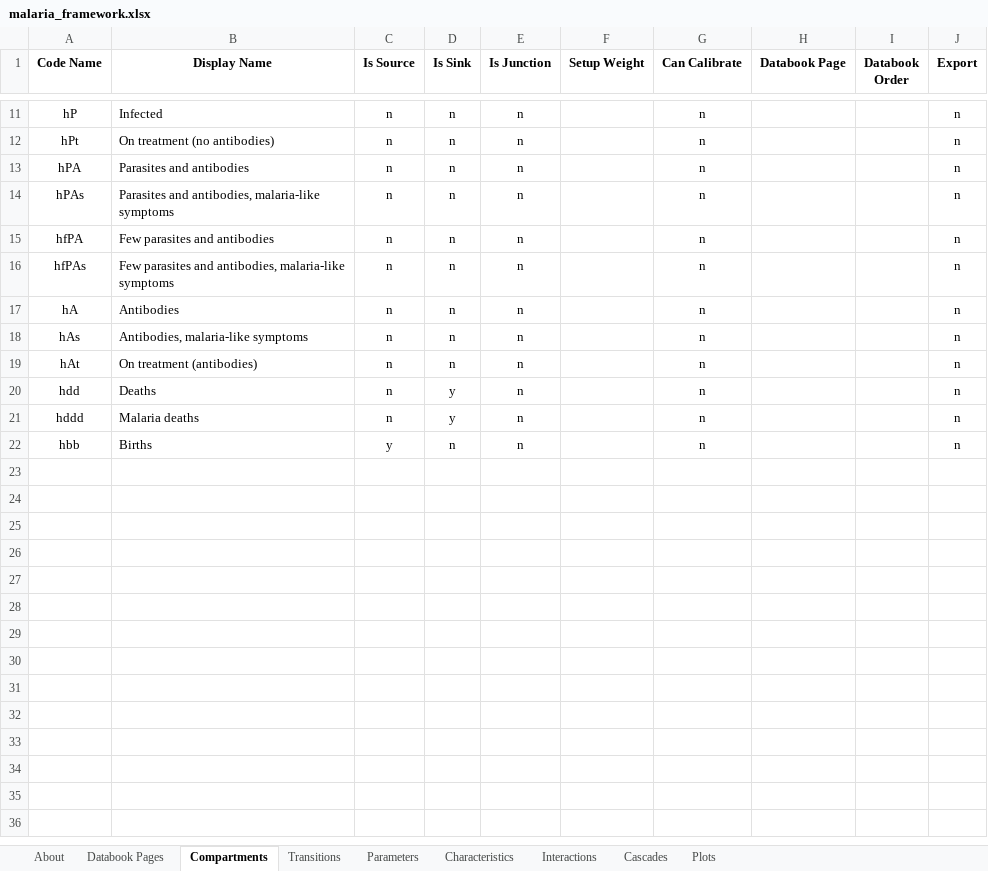
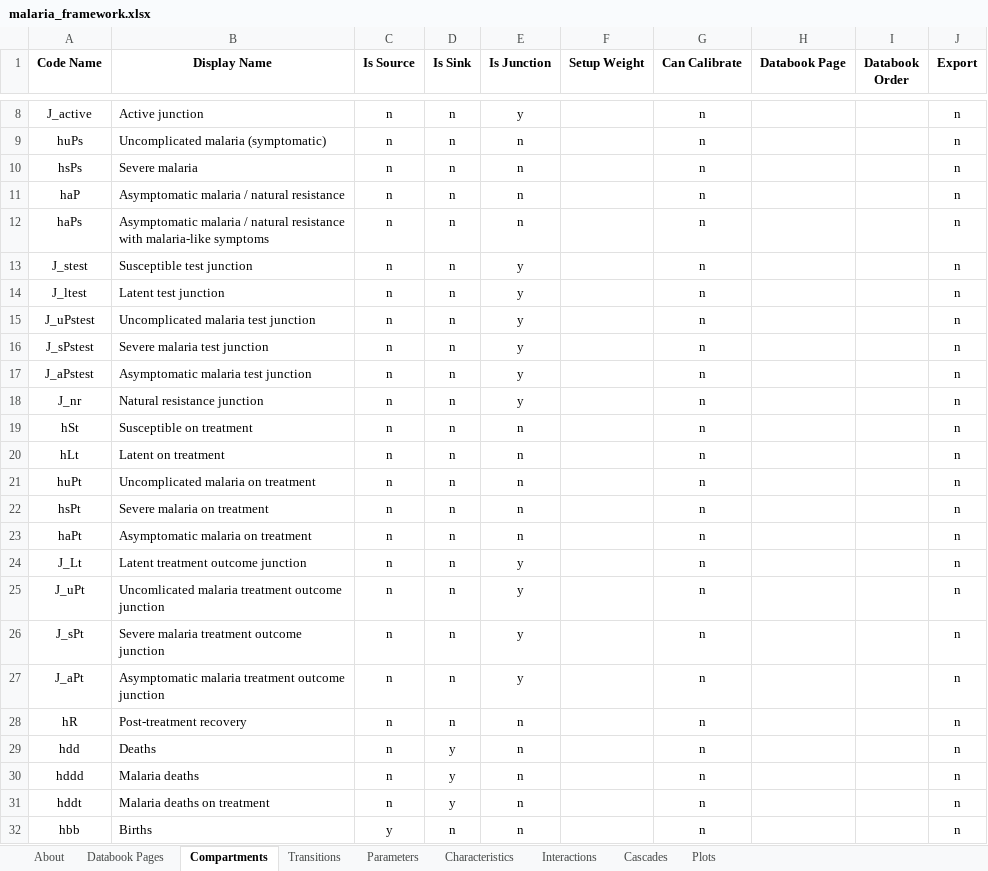
Before and after one commit to atomicateam/atomica, an Excel workbook: atomica/library/malaria_framework.xlsx, sheet Compartments, drawn as a sheet; only a part is shown, gaps mark what is left out; values as stored, in another font and other column widths than the file's, no borders; addresses are those after the commit; the diff covers the shown part only; the diff names each change by its address in the sheet, - before the commit and + after, or states it on an @@ line.

```diff
--- a/atomica/library/malaria_framework.xlsx (sheet Compartments)
+++ b/atomica/library/malaria_framework.xlsx (sheet Compartments)
+row 8: J_active | Active junction | n | n | y |  | n |  |  | n
-A9 (Code Name): hP
+A9 (Code Name): huPs
-B9 (Display Name): Infected
+B9 (Display Name): Uncomplicated malaria (symptomatic)
-A10 (Code Name): hPt
+A10 (Code Name): hsPs
-B10 (Display Name): On treatment (no antibodies)
+B10 (Display Name): Severe malaria
-A11 (Code Name): hPA
+A11 (Code Name): haP
-B11 (Display Name): Parasites and antibodies
+B11 (Display Name): Asymptomatic malaria / natural resistance
-A12 (Code Name): hPAs
+A12 (Code Name): haPs
-B12 (Display Name): Parasites and antibodies, malaria-like symptoms
+B12 (Display Name): Asymptomatic malaria / natural resistance with malaria-like symptoms
+row 13: J_stest | Susceptible test junction | n | n | y |  | n |  |  | n
+row 14: J_ltest | Latent test junction | n | n | y |  | n |  |  | n
+row 15: J_uPstest | Uncomplicated malaria test junction | n | n | y |  | n |  |  | n
+row 16: J_sPstest | Severe malaria test junction | n | n | y |  | n |  |  | n
+row 17: J_aPstest | Asymptomatic malaria test junction | n | n | y |  | n |  |  | n
+row 18: J_nr | Natural resistance junction | n | n | y |  | n |  |  | n
-A19 (Code Name): hfPA
+A19 (Code Name): hSt
-B19 (Display Name): Few parasites and antibodies
+B19 (Display Name): Susceptible on treatment
+row 20: hLt | Latent on treatment | n | n | n |  | n |  |  | n
-A21 (Code Name): hfPAs
+A21 (Code Name): huPt
-B21 (Display Name): Few parasites and antibodies, malaria-like symptoms
+B21 (Display Name): Uncomplicated malaria on treatment
-A22 (Code Name): hA
+A22 (Code Name): hsPt
-B22 (Display Name): Antibodies
+B22 (Display Name): Severe malaria on treatment
-A23 (Code Name): hAs
+A23 (Code Name): haPt
-B23 (Display Name): Antibodies, malaria-like symptoms
+B23 (Display Name): Asymptomatic malaria on treatment
+row 24: J_Lt | Latent treatment outcome junction | n | n | y |  | n |  |  | n
+row 25: J_uPt | Uncomlicated malaria treatment outcome junction | n | n | y |  | n |  |  | n
+row 26: J_sPt | Severe malaria treatment outcome junction | n | n | y |  | n |  |  | n
+row 27: J_aPt | Asymptomatic malaria treatment outcome junction | n | n | y |  | n |  |  | n
-A28 (Code Name): hAt
+A28 (Code Name): hR
-B28 (Display Name): On treatment (antibodies)
+B28 (Display Name): Post-treatment recovery
+row 31: hddt | Malaria deaths on treatment | n | y | n |  | n |  |  | n
```
Also changed, not shown: 2 added rows, 5 removed rows and 2 edited cells elsewhere in this sheet, sheet Parameters, sheet Transitions, sheet Characteristics, sheet Plots, sheet Interactions, sheet Databook Pages, 1 more sheet, formulas that keep their value, 1 other file.
